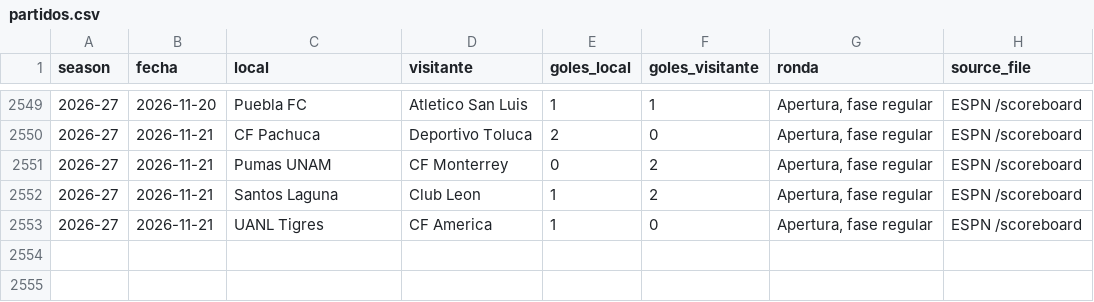
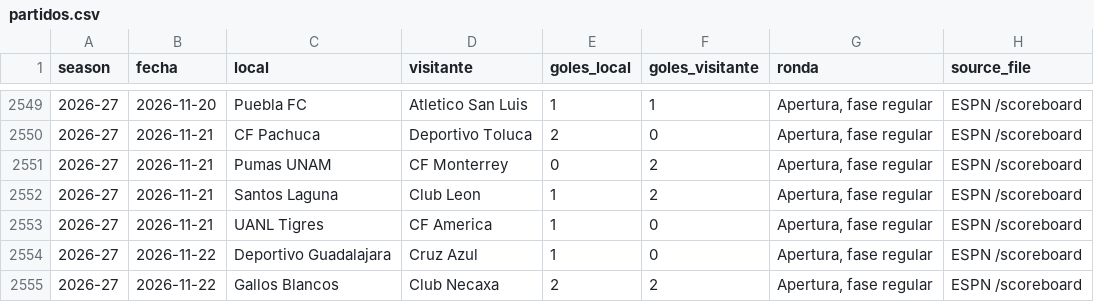
Before and after one commit to RicardoCR72/mlb-ai-predictor, a CSV file: futbol_liga_mx/data/partidos.csv, drawn as a sheet; only a part is shown, gaps mark what is left out; the diff names each change by its address in the sheet, - before the commit and + after, or states it on an @@ line.

```diff
--- a/futbol_liga_mx/data/partidos.csv
+++ b/futbol_liga_mx/data/partidos.csv
+row 2554: 2026-27 | 2026-11-22 | Deportivo Guadalajara | Cruz Azul | 1 | 0 | Apertura, fase regular | ESPN /scoreboard
+row 2555: 2026-27 | 2026-11-22 | Gallos Blancos | Club Necaxa | 2 | 2 | Apertura, fase regular | ESPN /scoreboard
```
Also changed, not shown: 2 other files.
